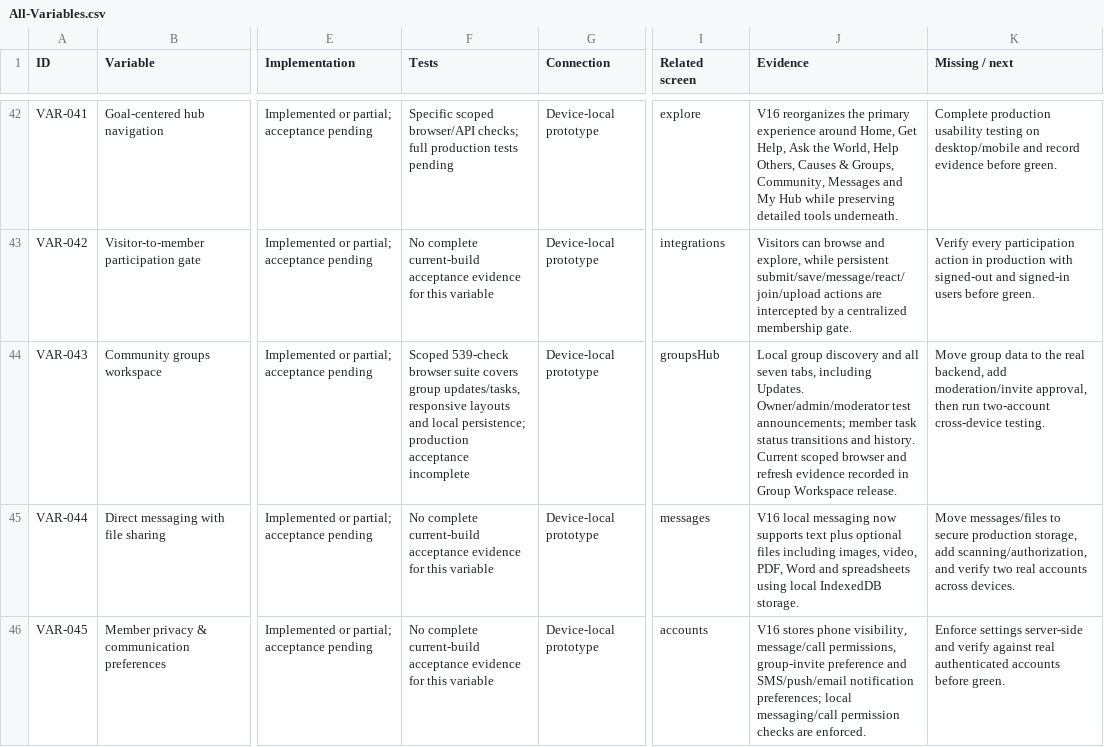
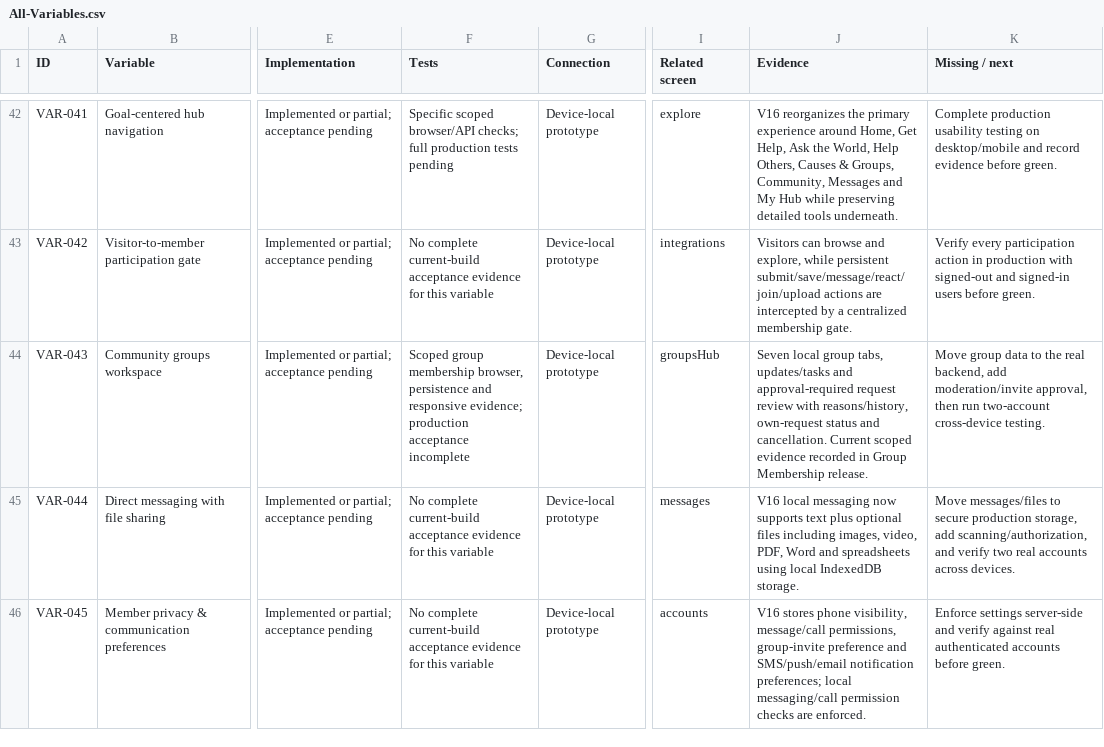
Before and after one commit to tanpromobiletire-ship-it/Asharf-ul-Makhlook, a CSV file: reports/All-Variables.csv, drawn as a sheet; only a part is shown, gaps mark what is left out; the diff names each change by its address in the sheet, - before the commit and + after, or states it on an @@ line.

Commit message:
Add local group membership review and requester feedback

```diff
--- a/reports/All-Variables.csv
+++ b/reports/All-Variables.csv
-F44 (Tests): Scoped 539-check browser suite covers group updates/tasks, responsive layouts and local persistence; production acceptance…
+F44 (Tests): Scoped group membership browser, persistence and responsive evidence; production acceptance…
-J44 (Evidence): Local group discovery and all seven tabs, including Updates. Owner/admin/moderator test announcements; member task status transitions and history. Current scoped browser and refresh evidence recorded in Group Workspace release.
+J44 (Evidence): Seven local group tabs, updates/tasks and approval-required request review with reasons/history, own-request status and cancellation. Current scoped evidence recorded in Group Membership release.
```
Also changed, not shown: 6 other files.
